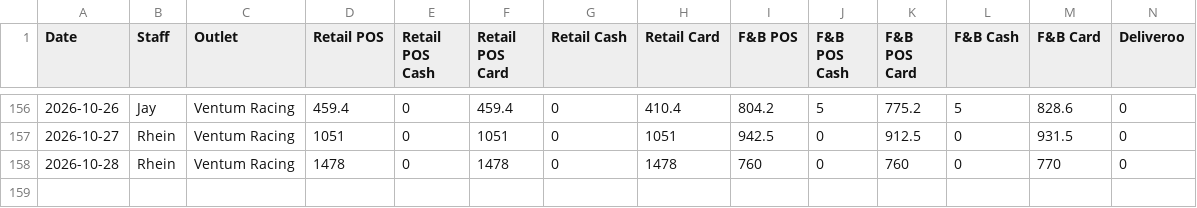
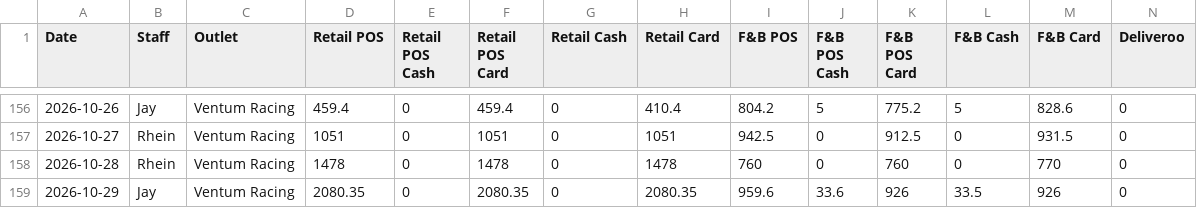
Before and after one commit to Ventumracing/ventum-sales, a CSV file: sales-report.csv, drawn as a sheet; only a part is shown, gaps mark what is left out; rows hold the shown columns only; the diff names each change by its address in the sheet, - before the commit and + after, or states it on an @@ line.

```diff
--- a/sales-report.csv
+++ b/sales-report.csv
+row 159: 2026-10-29 | Jay | Ventum Racing | 2080.35 | 0 | 2080.35 | 0 | 2080.35 | 959.6 | 33.6 | 926 | 33.5 | 926 | 0
```
Also changed, not shown: 1 other file.
